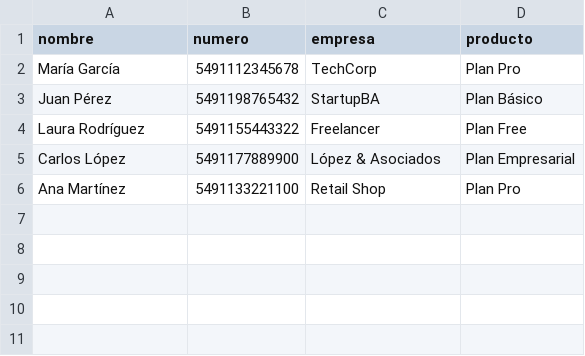
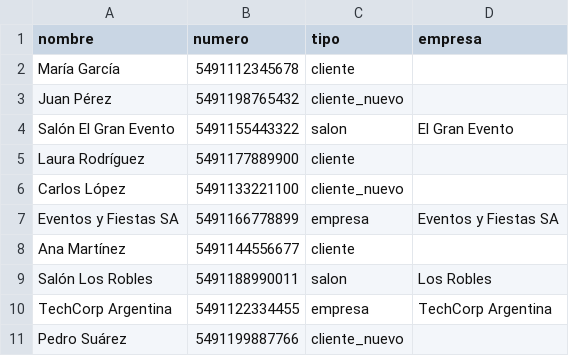
Before and after one commit to LucasAlvarez99/whatsapp-bot, a CSV file: contactos.csv, drawn as a sheet; removed rows and columns are numbered as before the commit, all else as after; the diff names each change by its address in the sheet, - before the commit and + after, or states it on an @@ line.

```diff
--- a/contactos.csv
+++ b/contactos.csv
+column C (tipo), rows 2-3: cliente | cliente_nuevo; rows 5-6: cliente | cliente_nuevo; row 8: cliente
-column D (producto), rows 2-6: Plan Pro | Plan Básico | Plan Free | Plan Empresarial | Plan Pro
-D2 (empresa): TechCorp
+D2 (empresa): (empty)
-D3 (empresa): StartupBA
+D3 (empresa): (empty)
+row 4: Salón El Gran Evento | 5491155443322 | salon | El Gran Evento
-B5 (numero): 5491155443322
+B5 (numero): 5491177889900
-D5 (empresa): Freelancer
+D5 (empresa): (empty)
-B6 (numero): 5491177889900
+B6 (numero): 5491133221100
-D6 (empresa): López & Asociados
+D6 (empresa): (empty)
+row 7: Eventos y Fiestas SA | 5491166778899 | empresa | Eventos y Fiestas SA
-B8 (numero): 5491133221100
+B8 (numero): 5491144556677
-D8 (empresa): Retail Shop
+D8 (empresa): (empty)
+row 9: Salón Los Robles | 5491188990011 | salon | Los Robles
+row 10: TechCorp Argentina | 5491122334455 | empresa | TechCorp Argentina
+row 11: Pedro Suárez | 5491199887766 | cliente_nuevo
```
Also changed, not shown: 9 other files.
